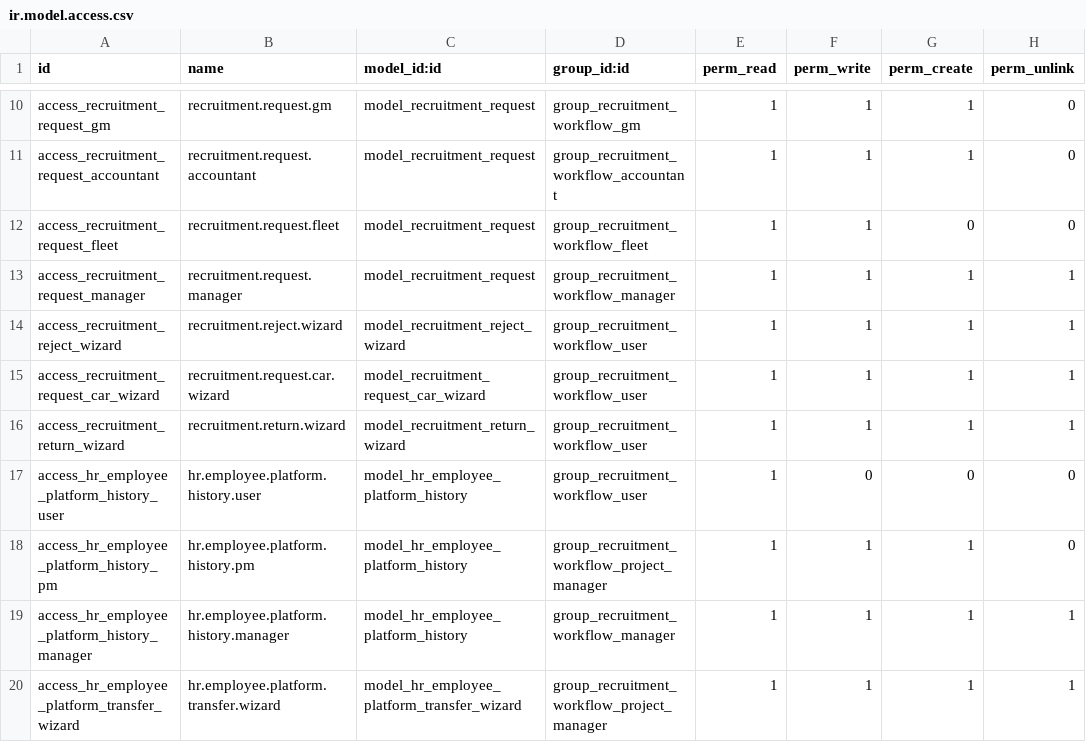
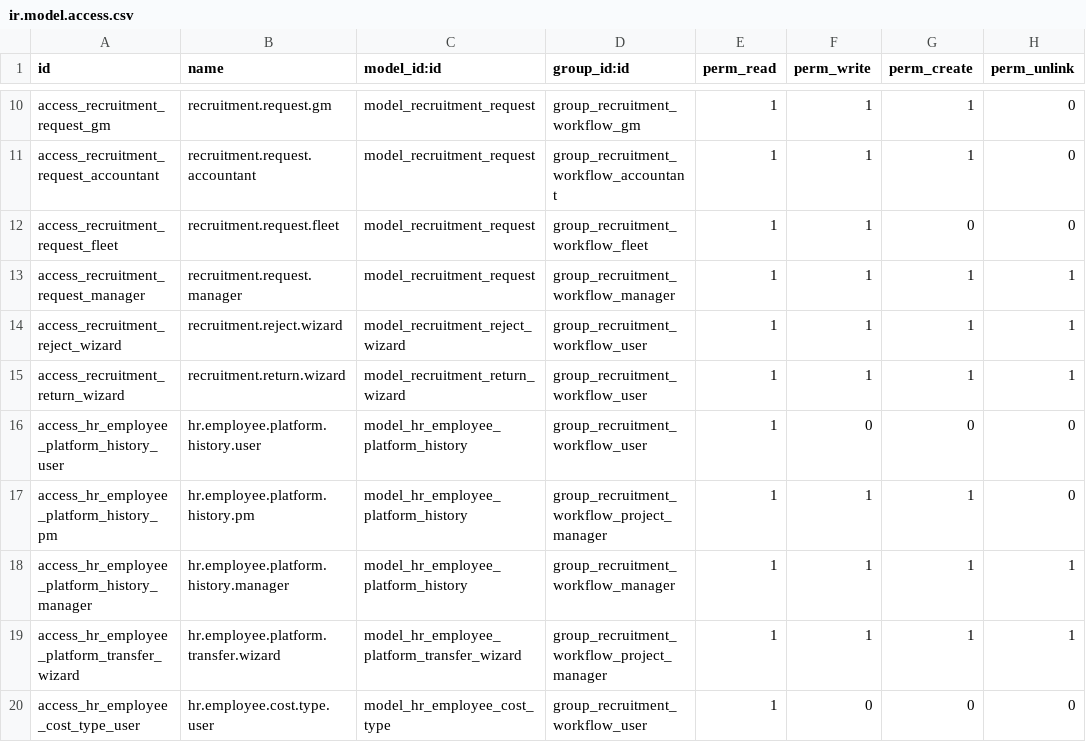
Before and after one commit to RaySaad/tabarikyan, a CSV file: recruitment_workflow/security/ir.model.access.csv, drawn as a sheet; only a part is shown, gaps mark what is left out; the shorter side is filled out with more unchanged rows.

Commit message:
Fleet, not the Project Manager, now chooses the specific vehicle. PM only requests a car (no vehicle picker, wizard removed entirely); Fleet picks the vehicle on the dedicated Fleet form before authorizing, and action_fleet_authorize now requires a vehicle to be set

```diff
--- a/recruitment_workflow/security/ir.model.access.csv
+++ b/recruitment_workflow/security/ir.model.access.csv
@@ -14,3 +14,2 @@ access_recruitment_request_manager,recruitment.request.manager,model_recruitment
 access_recruitment_reject_wizard,recruitment.reject.wizard,model_recruitment_reject_wizard,group_recruitment_workflow_user,1,1,1,1
-access_recruitment_request_car_wizard,recruitment.request.car.wizard,model_recruitment_request_car_wizard,group_recruitment_workflow_user,1,1,1,1
 access_recruitment_return_wizard,recruitment.return.wizard,model_recruitment_return_wizard,group_recruitment_workflow_user,1,1,1,1
```
Also changed, not shown: 7 other files.
